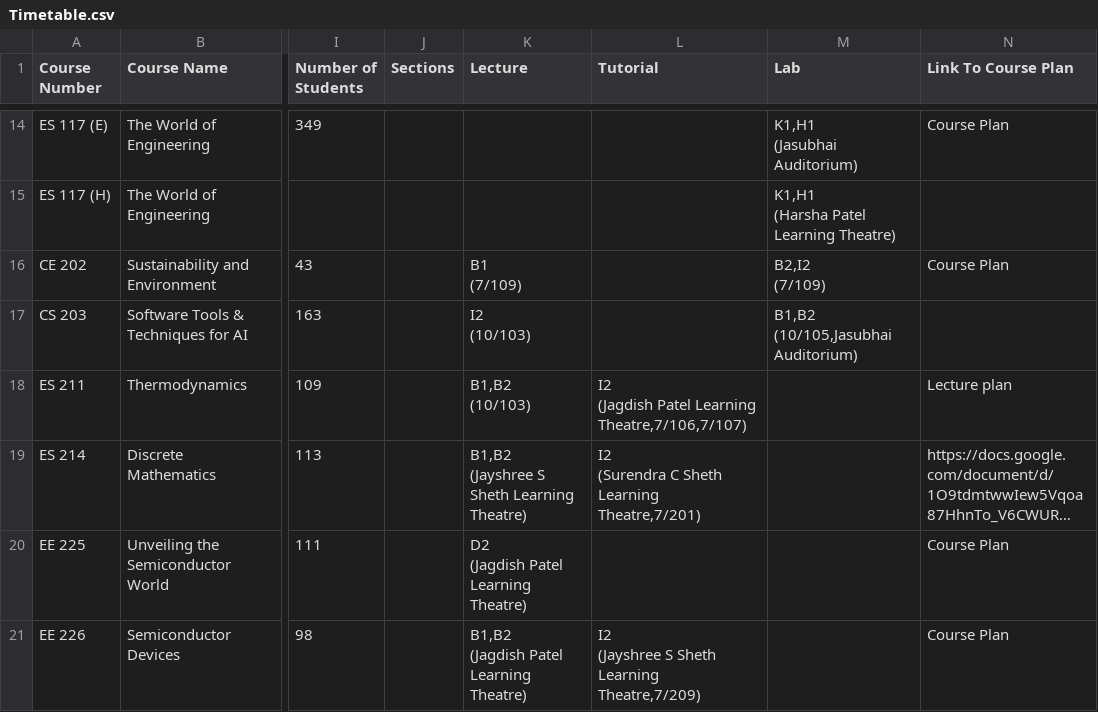
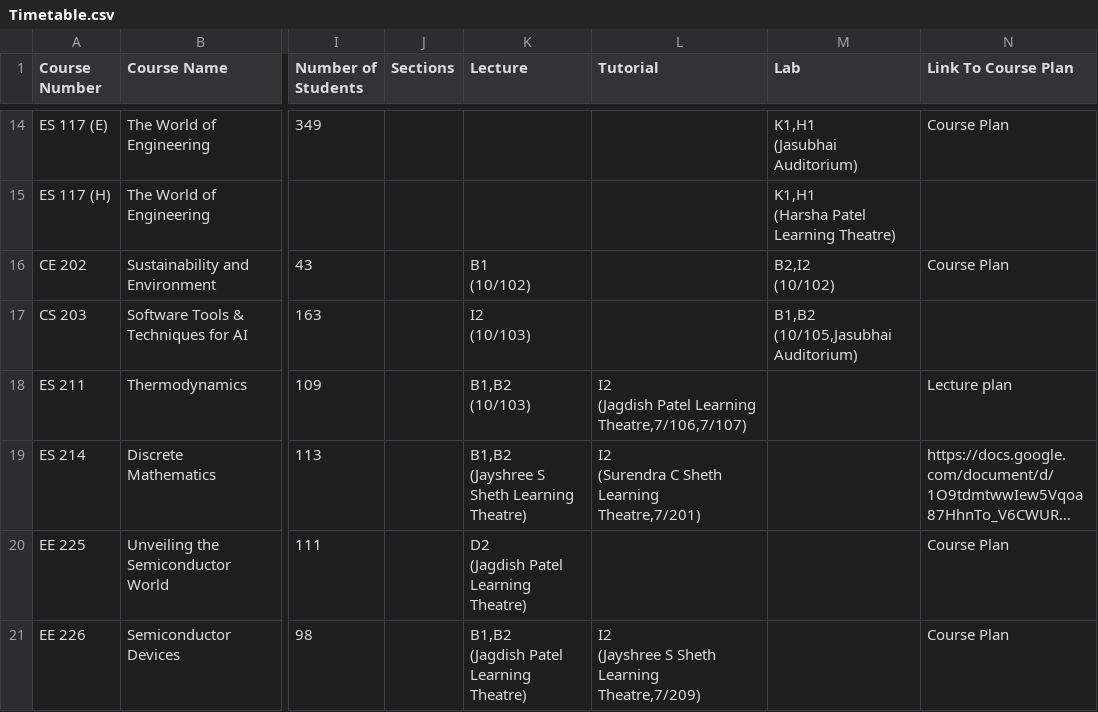
Before and after one commit to Naveen-Pal/timetable, a CSV file: Timetable.csv, drawn as a sheet; only a part is shown, gaps mark what is left out; long unchanged cells end in …; ↵ is a line break in a cell; the diff names each change by its address in the sheet, - before the commit and + after, or states it on an @@ line.

```diff
--- a/Timetable.csv
+++ b/Timetable.csv
-K16 (Lecture): B1 ↵ (7/109)
+K16 (Lecture): B1 ↵ (10/102)
-M16 (Lab): B2,I2 ↵ (7/109)
+M16 (Lab): B2,I2 ↵ (10/102)
```
Also changed, not shown: Updated_Processed_Timetable.csv.
